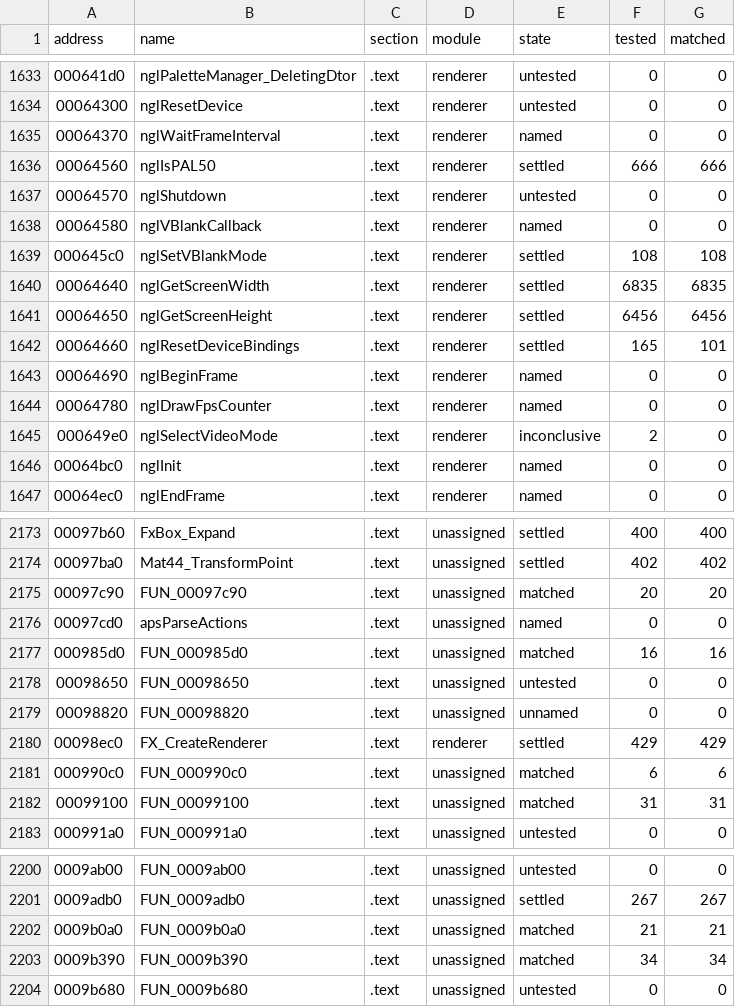
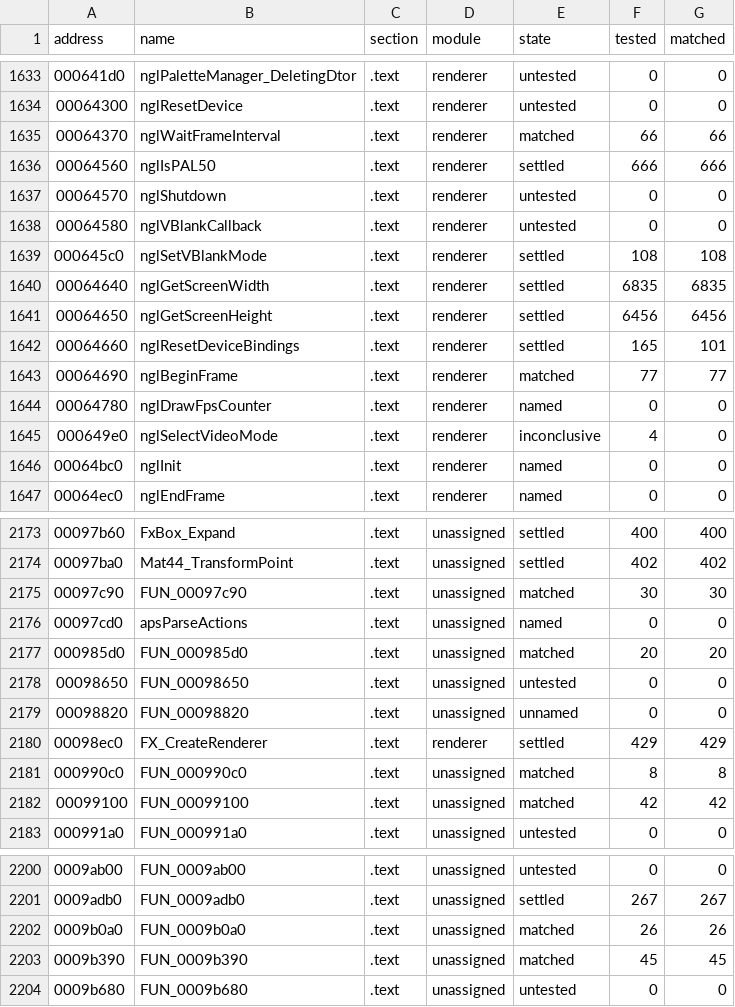
Before and after one commit to SmokeDoggy044/CoD2-BRO-Decomp, a CSV file: tools/data/progress.csv, drawn as a sheet; only a part is shown, gaps mark what is left out; the diff covers the shown part only.

```diff
--- a/tools/data/progress.csv
+++ b/tools/data/progress.csv
@@ -1634,6 +1634,6 @@ address,name,section,module,state,tested,matched
 00064300,nglResetDevice,.text,renderer,untested,0,0
-00064370,nglWaitFrameInterval,.text,renderer,named,0,0
+00064370,nglWaitFrameInterval,.text,renderer,matched,66,66
 00064560,nglIsPAL50,.text,renderer,settled,666,666
 00064570,nglShutdown,.text,renderer,untested,0,0
-00064580,nglVBlankCallback,.text,renderer,named,0,0
+00064580,nglVBlankCallback,.text,renderer,untested,0,0
 000645c0,nglSetVBlankMode,.text,renderer,settled,108,108
@@ -1642,5 +1642,5 @@ address,name,section,module,state,tested,matched
 00064660,nglResetDeviceBindings,.text,renderer,settled,165,101
-00064690,nglBeginFrame,.text,renderer,named,0,0
+00064690,nglBeginFrame,.text,renderer,matched,77,77
 00064780,nglDrawFpsCounter,.text,renderer,named,0,0
-000649e0,nglSelectVideoMode,.text,renderer,inconclusive,2,0
+000649e0,nglSelectVideoMode,.text,renderer,inconclusive,4,0
 00064bc0,nglInit,.text,renderer,named,0,0
@@ -2174,5 +2174,5 @@ address,name,section,module,state,tested,matched
 00097ba0,Mat44_TransformPoint,.text,unassigned,settled,402,402
-00097c90,FUN_00097c90,.text,unassigned,matched,20,20
+00097c90,FUN_00097c90,.text,unassigned,matched,30,30
 00097cd0,apsParseActions,.text,unassigned,named,0,0
-000985d0,FUN_000985d0,.text,unassigned,matched,16,16
+000985d0,FUN_000985d0,.text,unassigned,matched,20,20
 00098650,FUN_00098650,.text,unassigned,untested,0,0
@@ -2180,4 +2180,4 @@ address,name,section,module,state,tested,matched
 00098ec0,FX_CreateRenderer,.text,renderer,settled,429,429
-000990c0,FUN_000990c0,.text,unassigned,matched,6,6
-00099100,FUN_00099100,.text,unassigned,matched,31,31
+000990c0,FUN_000990c0,.text,unassigned,matched,8,8
+00099100,FUN_00099100,.text,unassigned,matched,42,42
 000991a0,FUN_000991a0,.text,unassigned,untested,0,0
@@ -2201,4 +2201,4 @@ address,name,section,module,state,tested,matched
 0009adb0,FUN_0009adb0,.text,unassigned,settled,267,267
-0009b0a0,FUN_0009b0a0,.text,unassigned,matched,21,21
-0009b390,FUN_0009b390,.text,unassigned,matched,34,34
+0009b0a0,FUN_0009b0a0,.text,unassigned,matched,26,26
+0009b390,FUN_0009b390,.text,unassigned,matched,45,45
 0009b680,FUN_0009b680,.text,unassigned,untested,0,0
```
Also changed, not shown: 146 edited cells elsewhere in this file, tools/data/functions.csv, 8 other files.
